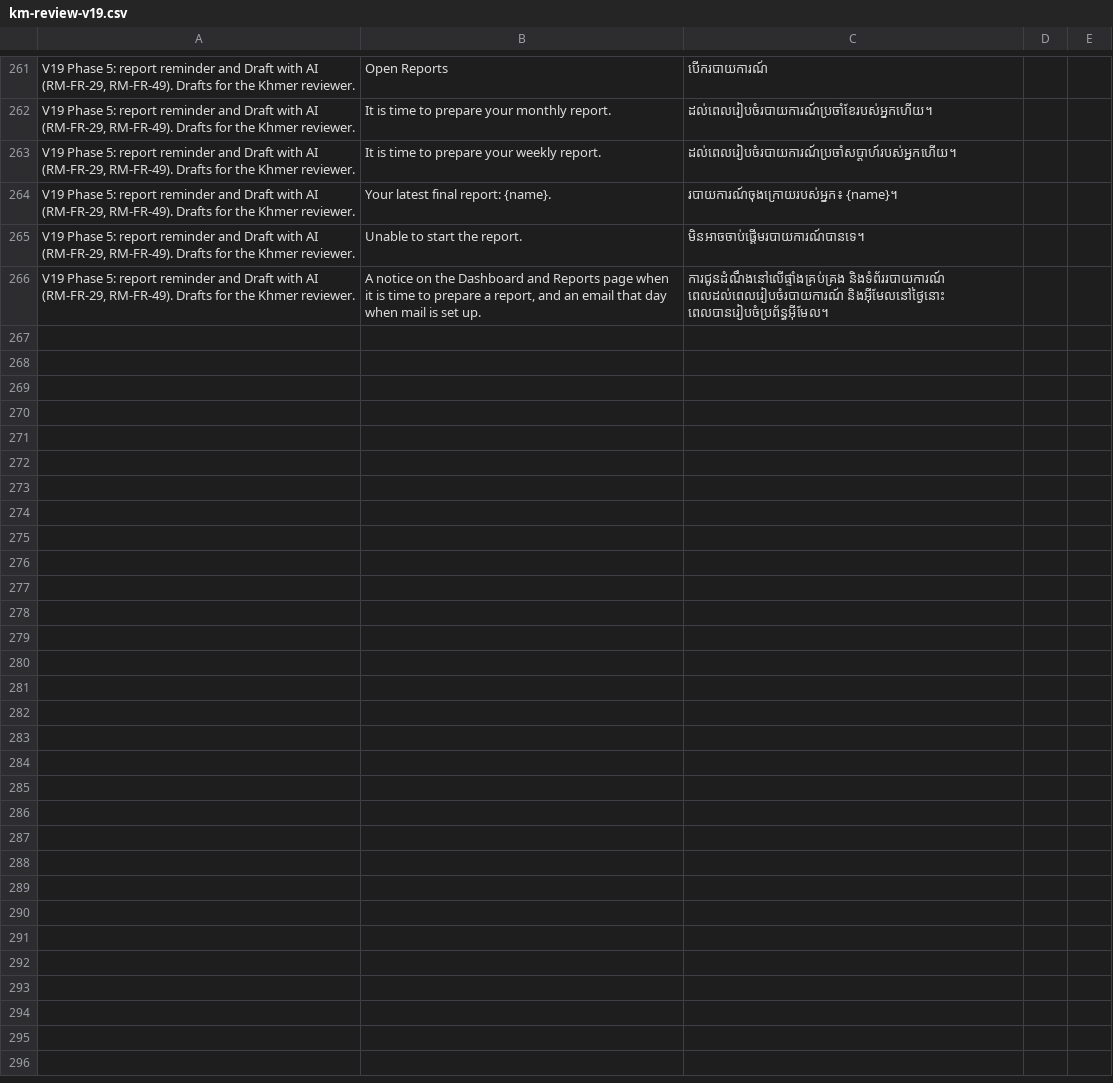
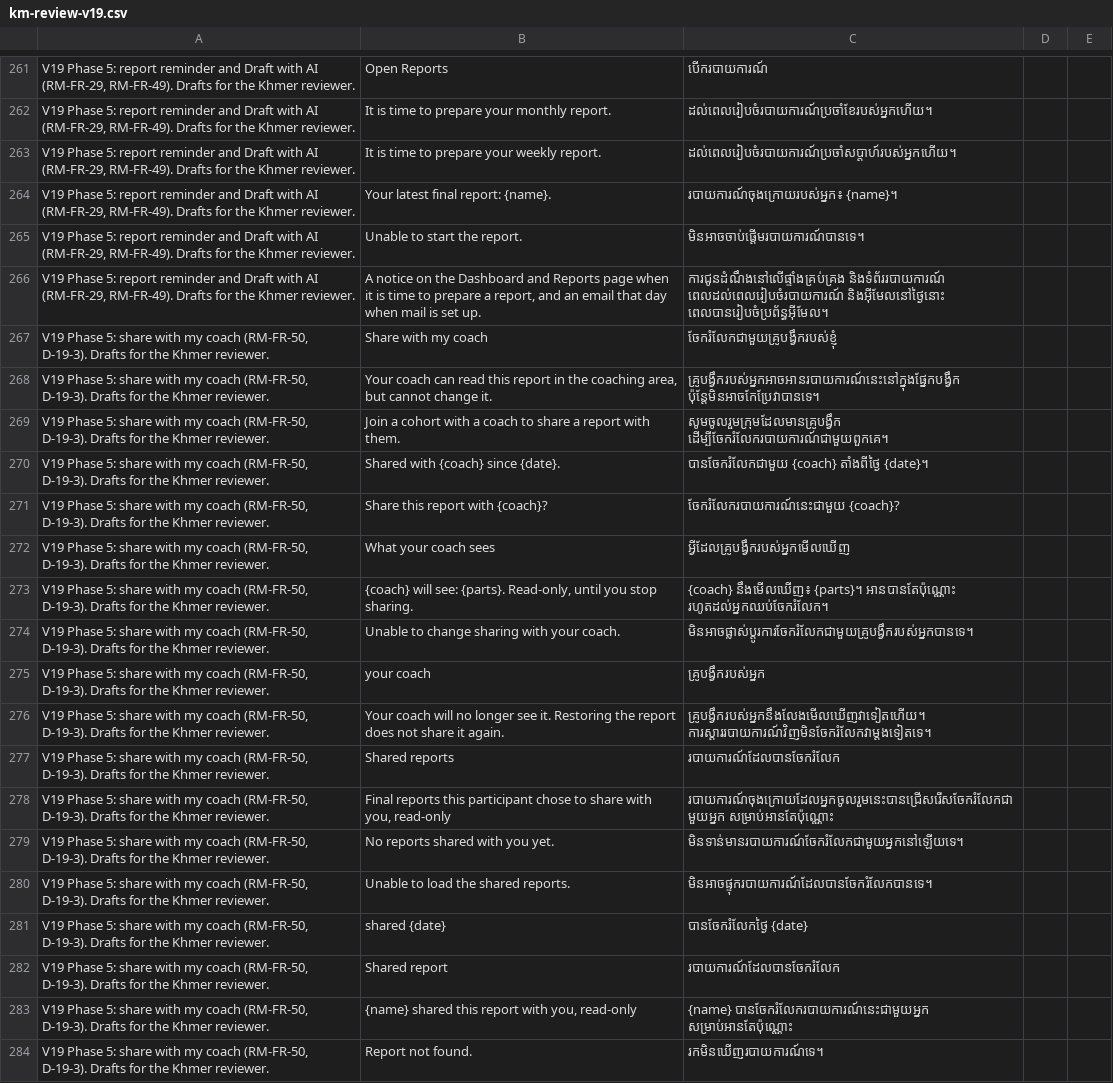
Before and after one commit to Sot-Sirymony/vmap-sys, a CSV file: docs/km-review-v19.csv, drawn as a sheet; only a part is shown, gaps mark what is left out.

```diff
--- a/docs/km-review-v19.csv
+++ b/docs/km-review-v19.csv
@@ -266 +266,19 @@
 "V19 Phase 5: report reminder and Draft with AI (RM-FR-29, RM-FR-49). Drafts for the Khmer reviewer.","A notice on the Dashboard and Reports page when it is time to prepare a report, and an email that day when mail is set up.","ការជូនដំណឹងនៅលើផ្ទាំងគ្រប់គ្រង និងទំព័ររបាយការណ៍ ពេលដល់ពេលរៀបចំរបាយការណ៍ និងអ៊ីមែលនៅថ្ងៃនោះ ពេលបានរៀបចំប្រព័ន្ធអ៊ីមែល។","",""
+"V19 Phase 5: share with my coach (RM-FR-50, D-19-3). Drafts for the Khmer reviewer.","Share with my coach","ចែករំលែកជាមួយគ្រូបង្វឹករបស់ខ្ញុំ","",""
+"V19 Phase 5: share with my coach (RM-FR-50, D-19-3). Drafts for the Khmer reviewer.","Your coach can read this report in the coaching area, but cannot change it.","គ្រូបង្វឹករបស់អ្នកអាចអានរបាយការណ៍នេះនៅក្នុងផ្នែកបង្វឹក ប៉ុន្តែមិនអាចកែប្រែវាបានទេ។","",""
+"V19 Phase 5: share with my coach (RM-FR-50, D-19-3). Drafts for the Khmer reviewer.","Join a cohort with a coach to share a report with them.","សូមចូលរួមក្រុមដែលមានគ្រូបង្វឹក ដើម្បីចែករំលែករបាយការណ៍ជាមួយពួកគេ។","",""
+"V19 Phase 5: share with my coach (RM-FR-50, D-19-3). Drafts for the Khmer reviewer.","Shared with {coach} since {date}.","បានចែករំលែកជាមួយ {coach} តាំងពីថ្ងៃ {date}។","",""
+"V19 Phase 5: share with my coach (RM-FR-50, D-19-3). Drafts for the Khmer reviewer.","Share this report with {coach}?","ចែករំលែករបាយការណ៍នេះជាមួយ {coach}?","",""
+"V19 Phase 5: share with my coach (RM-FR-50, D-19-3). Drafts for the Khmer reviewer.","What your coach sees","អ្វីដែលគ្រូបង្វឹករបស់អ្នកមើលឃើញ","",""
+"V19 Phase 5: share with my coach (RM-FR-50, D-19-3). Drafts for the Khmer reviewer.","{coach} will see: {parts}. Read-only, until you stop sharing.","{coach} នឹងមើលឃើញ៖ {parts}។ អានបានតែប៉ុណ្ណោះ រហូតដល់អ្នកឈប់ចែករំលែក។","",""
+"V19 Phase 5: share with my coach (RM-FR-50, D-19-3). Drafts for the Khmer reviewer.","Unable to change sharing with your coach.","មិនអាចផ្លាស់ប្តូរការចែករំលែកជាមួយគ្រូបង្វឹករបស់អ្នកបានទេ។","",""
+"V19 Phase 5: share with my coach (RM-FR-50, D-19-3). Drafts for the Khmer reviewer.","your coach","គ្រូបង្វឹករបស់អ្នក","",""
+"V19 Phase 5: share with my coach (RM-FR-50, D-19-3). Drafts for the Khmer reviewer.","Your coach will no longer see it. Restoring the report does not share it again.","គ្រូបង្វឹករបស់អ្នកនឹងលែងមើលឃើញវាទៀតហើយ។ ការស្តាររបាយការណ៍វិញមិនចែករំលែកវាម្តងទៀតទេ។","",""
+"V19 Phase 5: share with my coach (RM-FR-50, D-19-3). Drafts for the Khmer reviewer.","Shared reports","របាយការណ៍ដែលបានចែករំលែក","",""
+"V19 Phase 5: share with my coach (RM-FR-50, D-19-3). Drafts for the Khmer reviewer.","Final reports this participant chose to share with you, read-only","របាយការណ៍ចុងក្រោយដែលអ្នកចូលរួមនេះបានជ្រើសរើសចែករំលែកជាមួយអ្នក សម្រាប់អានតែប៉ុណ្ណោះ","",""
+"V19 Phase 5: share with my coach (RM-FR-50, D-19-3). Drafts for the Khmer reviewer.","No reports shared with you yet.","មិនទាន់មានរបាយការណ៍ចែករំលែកជាមួយអ្នកនៅឡើយទេ។","",""
+"V19 Phase 5: share with my coach (RM-FR-50, D-19-3). Drafts for the Khmer reviewer.","Unable to load the shared reports.","មិនអាចផ្ទុករបាយការណ៍ដែលបានចែករំលែកបានទេ។","",""
+"V19 Phase 5: share with my coach (RM-FR-50, D-19-3). Drafts for the Khmer reviewer.","shared {date}","បានចែករំលែកថ្ងៃ {date}","",""
+"V19 Phase 5: share with my coach (RM-FR-50, D-19-3). Drafts for the Khmer reviewer.","Shared report","របាយការណ៍ដែលបានចែករំលែក","",""
+"V19 Phase 5: share with my coach (RM-FR-50, D-19-3). Drafts for the Khmer reviewer.","{name} shared this report with you, read-only","{name} បានចែករំលែករបាយការណ៍នេះជាមួយអ្នក សម្រាប់អានតែប៉ុណ្ណោះ","",""
+"V19 Phase 5: share with my coach (RM-FR-50, D-19-3). Drafts for the Khmer reviewer.","Report not found.","រកមិនឃើញរបាយការណ៍ទេ។","",""
```
Also changed, not shown: 39 other files.
